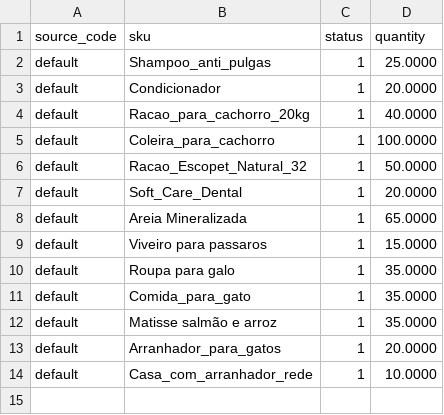
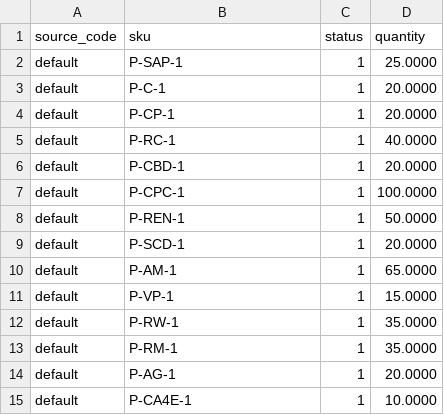
Before and after one commit to GustavoMeloWebjump/projeto-final-grupo-2, a CSV file: app/code/Webjump/Backend/Model/Product/csv/stock.csv, drawn as a sheet.

```diff
--- a/app/code/Webjump/Backend/Model/Product/csv/stock.csv
+++ b/app/code/Webjump/Backend/Model/Product/csv/stock.csv
@@ -1,14 +1,15 @@
 source_code,sku,status,quantity
-default,Shampoo_anti_pulgas,1,25.0000
-default,Condicionador,1,20.0000
-default,Racao_para_cachorro_20kg,1,40.0000
-default,Coleira_para_cachorro,1,100.0000
-default,Racao_Escopet_Natural_32,1,50.0000
-default,Soft_Care_Dental,1,20.0000
-default,Areia Mineralizada,1,65.0000
-default,Viveiro para passaros,1,15.0000
-default,Roupa para galo,1,35.0000
-default,Comida_para_gato,1,35.0000
-default,Matisse salmão e arroz,1,35.0000
-default,Arranhador_para_gatos,1,20.0000
-default,Casa_com_arranhador_rede,1,10.0000
+default,P-SAP-1,1,25.0000
+default,P-C-1,1,20.0000
+default,P-CP-1,1,20.0000
+default,P-RC-1,1,40.0000
+default,P-CBD-1,1,20.0000
+default,P-CPC-1,1,100.0000
+default,P-REN-1,1,50.0000
+default,P-SCD-1,1,20.0000
+default,P-AM-1,1,65.0000
+default,P-VP-1,1,15.0000
+default,P-RW-1,1,35.0000
+default,P-RM-1,1,35.0000
+default,P-AG-1,1,20.0000
+default,P-CA4E-1,1,10.0000
```
Also changed, not shown: app/code/Webjump/Backend/Model/Product/csv/products.csv, 4 other files.
